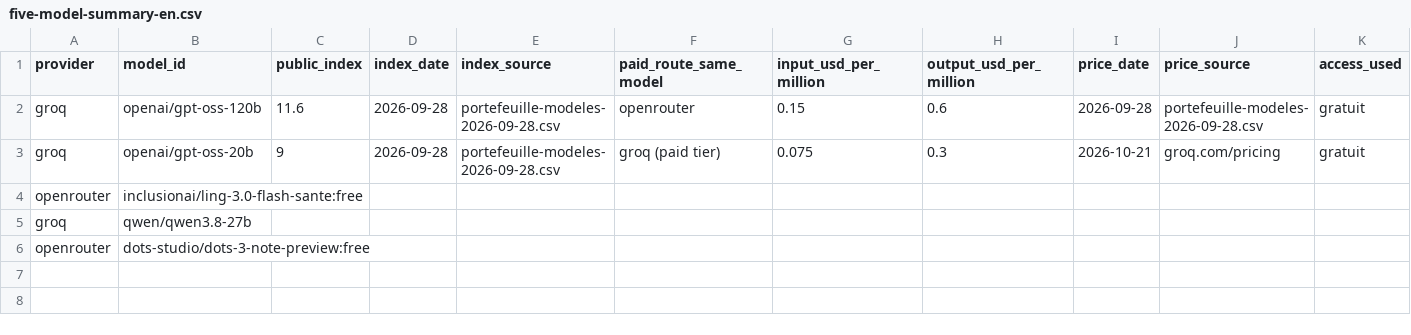
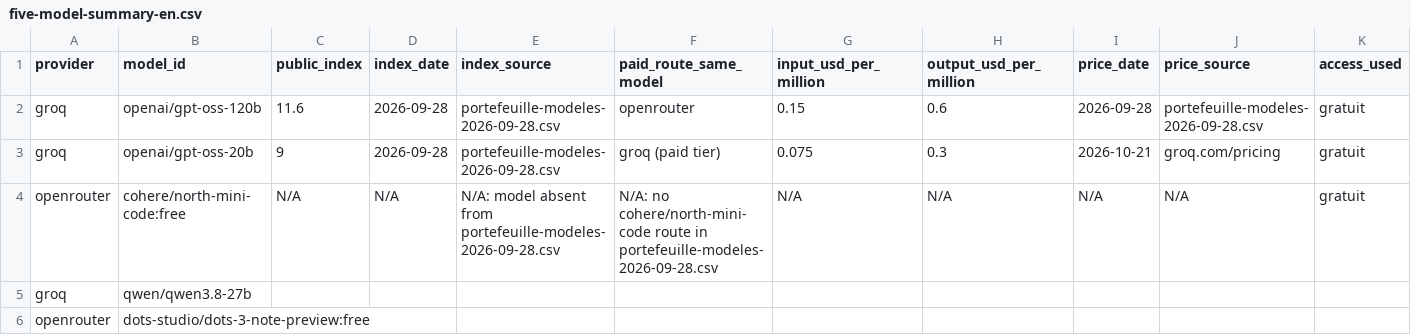
Before and after one commit to Nayl-git/esilv-next-gen-ai-td, a CSV file: five-model-summary-en.csv, drawn as a sheet; only a part is shown; removed rows and columns are numbered as before the commit, all else as after; rows hold the shown columns only; the diff names each change by its address in the sheet, - before the commit and + after, or states it on an @@ line.

```diff
--- a/five-model-summary-en.csv
+++ b/five-model-summary-en.csv
-row 4: openrouter | inclusionai/ling-3.0-flash-sante:free
+row 4: openrouter | cohere/north-mini-code:free | N/A | N/A | N/A: model absent from portefeuille-modeles-2026-09-28.csv | N/A: no cohere/north-mini-code route in portefeuille-modeles-2026-09-28.csv | N/A | N/A | N/A | N/A | gratuit
```
Also changed, not shown: model-question-comparison-en.csv.
